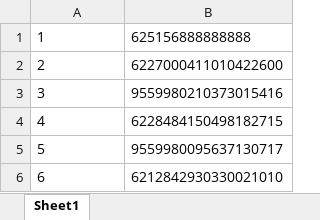
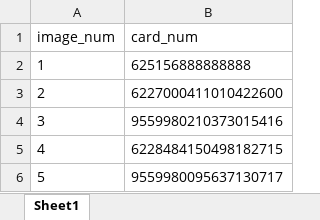
Before and after one commit to yuchengtu2002/card_number_detection, an Excel workbook: APS360_Project_Dataset/dataset5/labels.xlsx, sheet Sheet1, drawn as a sheet; only a part is shown; the shorter side is filled out with more unchanged rows; values as stored, in another font and other column widths than the file's, no borders; charts and pictures not drawn; the diff names each change by its address in the sheet, - before the commit and + after, or states it on an @@ line.

Commit message:
edit csv for dataset5

```diff
--- a/APS360_Project_Dataset/dataset5/labels.xlsx (sheet Sheet1)
+++ b/APS360_Project_Dataset/dataset5/labels.xlsx (sheet Sheet1)
+row 1: image_num | card_num
```
Also changed, not shown: 1 other file.
